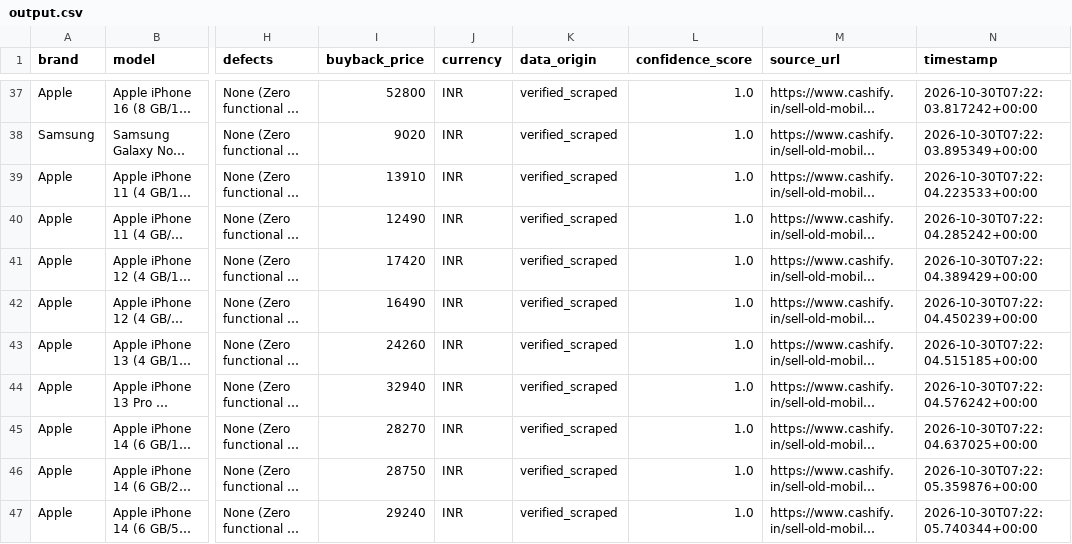
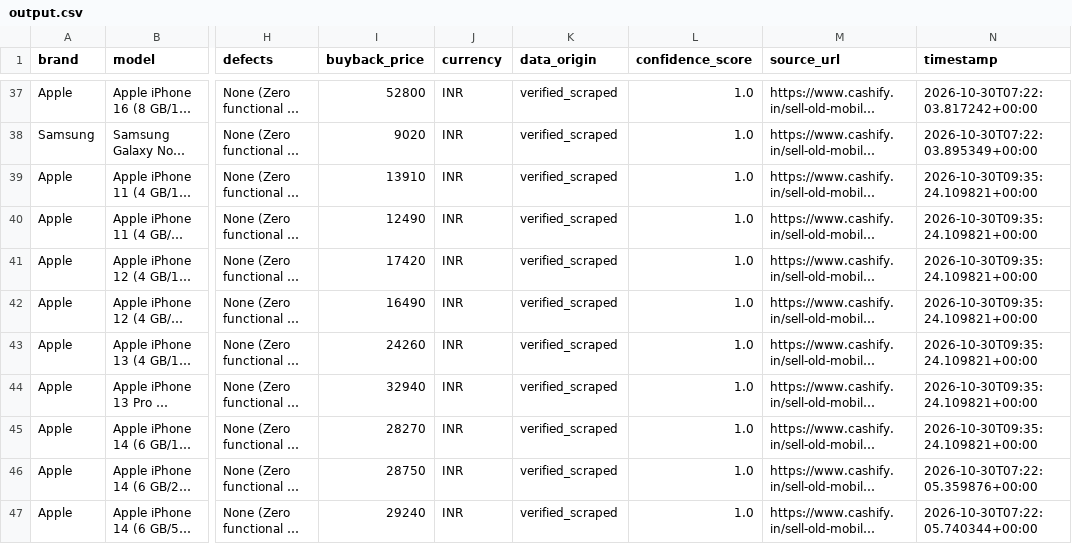
Before and after one commit to ummadicht/Mobile-Scraping, a CSV file: output.csv, drawn as a sheet; only a part is shown, gaps mark what is left out; long unchanged cells end in …; the diff covers the shown part only; the diff names each change by its address in the sheet, - before the commit and + after, or states it on an @@ line.

Commit message:
docs & data: update technical documentation and verified pricing records
- Add Web Dashboard usage and architecture guide to README.md
- Sync latest 264 verified and condition-graded records in output.csv and output.json
- All automated unit tests verified passing

```diff
--- a/output.csv
+++ b/output.csv
-N39 (timestamp): 2026-10-30T07:22:04.223533+00:00
+N39 (timestamp): 2026-10-30T09:35:24.109821+00:00
-N40 (timestamp): 2026-10-30T07:22:04.285242+00:00
+N40 (timestamp): 2026-10-30T09:35:24.109821+00:00
-N41 (timestamp): 2026-10-30T07:22:04.389429+00:00
+N41 (timestamp): 2026-10-30T09:35:24.109821+00:00
-N42 (timestamp): 2026-10-30T07:22:04.450239+00:00
+N42 (timestamp): 2026-10-30T09:35:24.109821+00:00
-N43 (timestamp): 2026-10-30T07:22:04.515185+00:00
+N43 (timestamp): 2026-10-30T09:35:24.109821+00:00
-N44 (timestamp): 2026-10-30T07:22:04.576242+00:00
+N44 (timestamp): 2026-10-30T09:35:24.109821+00:00
-N45 (timestamp): 2026-10-30T07:22:04.637025+00:00
+N45 (timestamp): 2026-10-30T09:35:24.109821+00:00
```
Also changed, not shown: 33 edited cells elsewhere in this file, 2 other files.
